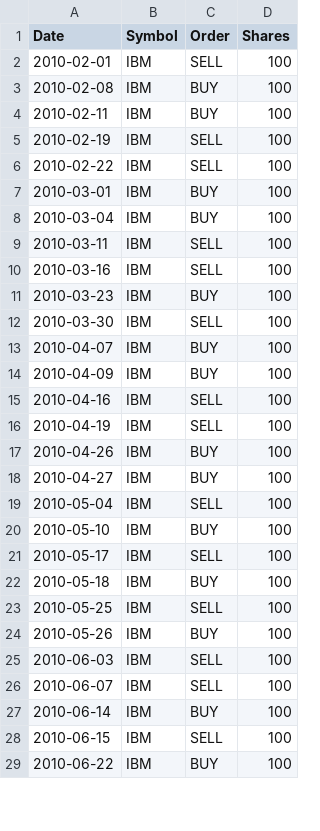
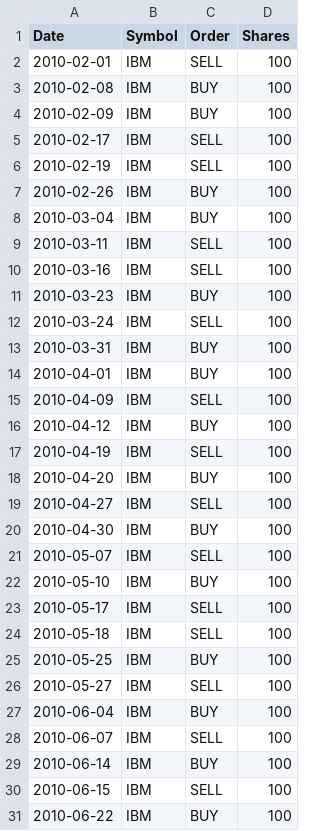
Before and after one commit to SHASHANK992/gatech, a CSV file: ML4Trading/ml4t/mc3_p2/orders/MyOrders.csv, drawn as a sheet; only a part is shown; the diff covers the shown part only.

```diff
--- a/ML4Trading/ml4t/mc3_p2/orders/MyOrders.csv
+++ b/ML4Trading/ml4t/mc3_p2/orders/MyOrders.csv
@@ -3,6 +3,6 @@ Date,Symbol,Order,Shares
 2010-02-08,IBM,BUY,100
-2010-02-11,IBM,BUY,100
+2010-02-09,IBM,BUY,100
+2010-02-17,IBM,SELL,100
 2010-02-19,IBM,SELL,100
-2010-02-22,IBM,SELL,100
-2010-03-01,IBM,BUY,100
+2010-02-26,IBM,BUY,100
 2010-03-04,IBM,BUY,100
@@ -11,16 +11,18 @@ Date,Symbol,Order,Shares
 2010-03-23,IBM,BUY,100
-2010-03-30,IBM,SELL,100
-2010-04-07,IBM,BUY,100
-2010-04-09,IBM,BUY,100
-2010-04-16,IBM,SELL,100
+2010-03-24,IBM,SELL,100
+2010-03-31,IBM,BUY,100
+2010-04-01,IBM,BUY,100
+2010-04-09,IBM,SELL,100
+2010-04-12,IBM,BUY,100
 2010-04-19,IBM,SELL,100
-2010-04-26,IBM,BUY,100
-2010-04-27,IBM,BUY,100
-2010-05-04,IBM,SELL,100
+2010-04-20,IBM,BUY,100
+2010-04-27,IBM,SELL,100
+2010-04-30,IBM,BUY,100
+2010-05-07,IBM,SELL,100
 2010-05-10,IBM,BUY,100
 2010-05-17,IBM,SELL,100
-2010-05-18,IBM,BUY,100
-2010-05-25,IBM,SELL,100
-2010-05-26,IBM,BUY,100
-2010-06-03,IBM,SELL,100
+2010-05-18,IBM,SELL,100
+2010-05-25,IBM,BUY,100
+2010-05-27,IBM,SELL,100
+2010-06-04,IBM,BUY,100
 2010-06-07,IBM,SELL,100
```
Also changed, not shown: 7 added rows, 11 removed rows and 83 edited cells elsewhere in this file, 3 other files.
